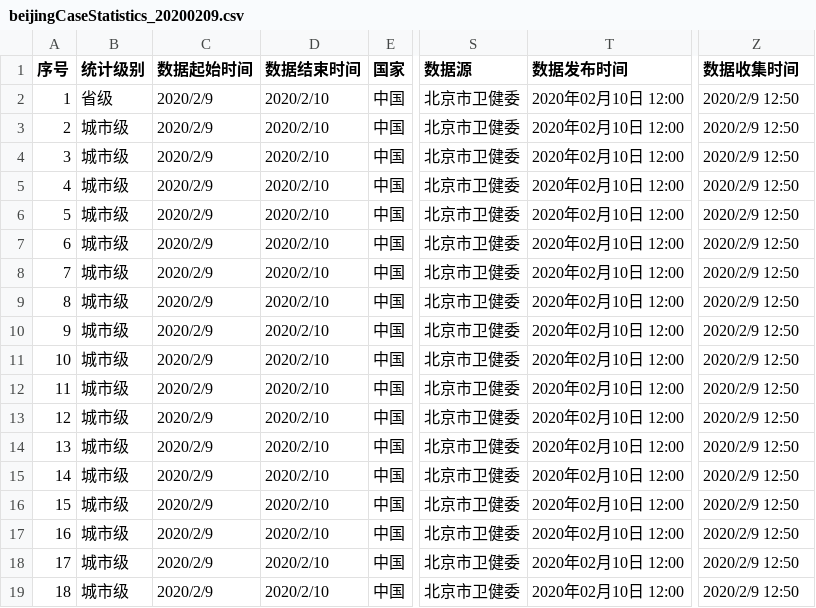
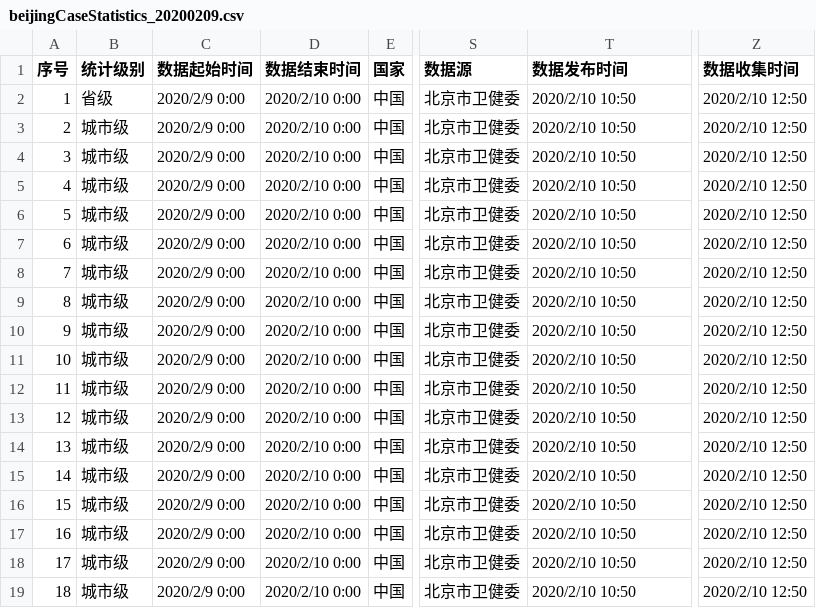
Before and after one commit to zhuchenlu/pkuvis.github.io, a CSV file: NCP/data/unchecked/manual_collect/china/beijing/beijingCaseStatistics_20200209.csv, drawn as a sheet; only a part is shown, gaps mark what is left out; the diff names each change by its address in the sheet, - before the commit and + after, or states it on an @@ line.

```diff
--- a/NCP/data/unchecked/manual_collect/china/beijing/beijingCaseStatistics_20200209.csv
+++ b/NCP/data/unchecked/manual_collect/china/beijing/beijingCaseStatistics_20200209.csv
-C2:C19 (数据起始时间): 2020/2/9
+C2:C19 (数据起始时间): 2020/2/9 0:00
-D2:D19 (数据结束时间): 2020/2/10
+D2:D19 (数据结束时间): 2020/2/10 0:00
-T2:T19 (数据发布时间): 2020年02月10日 12:00
+T2:T19 (数据发布时间): 2020/2/10 10:50
-Z2:Z19 (数据收集时间): 2020/2/9 12:50
+Z2:Z19 (数据收集时间): 2020/2/10 12:50
```
Also changed, not shown: 1 other file.
